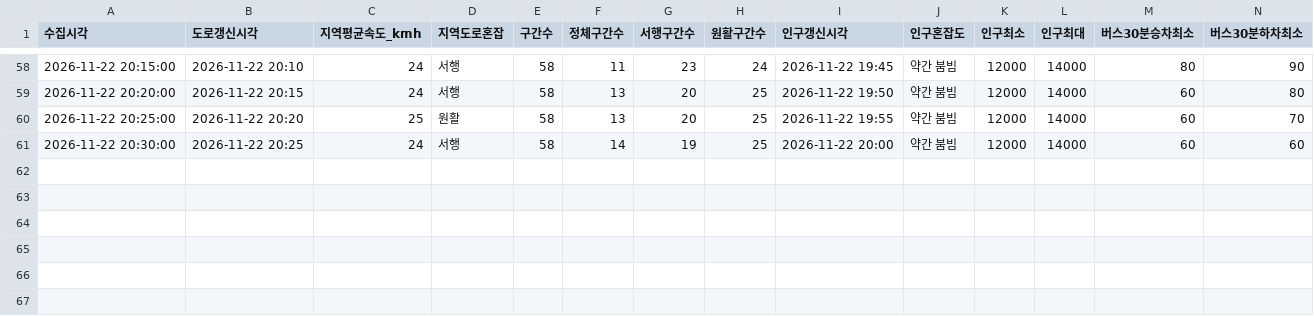
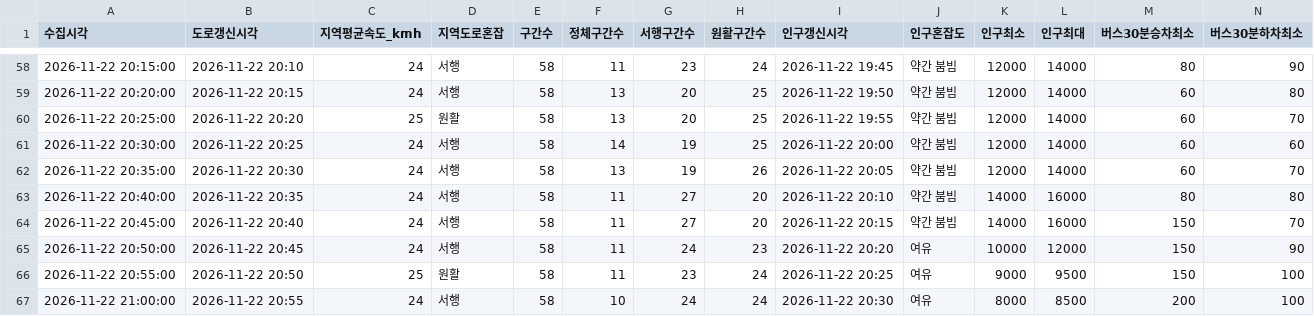
Before and after one commit to emma990622-lgtm/olpark-collector, a CSV file: data/2026-11-22_roykim_1539/summary.csv, drawn as a sheet; only a part is shown, gaps mark what is left out; rows hold the shown columns only; the diff names each change by its address in the sheet, - before the commit and + after, or states it on an @@ line.

```diff
--- a/data/2026-11-22_roykim_1539/summary.csv
+++ b/data/2026-11-22_roykim_1539/summary.csv
+row 62: 2026-11-22 20:35:00 | 2026-11-22 20:30 | 24 | 서행 | 58 | 13 | 19 | 26 | 2026-11-22 20:05 | 약간 붐빔 | 12000 | 14000 | 60 | 70
+row 63: 2026-11-22 20:40:00 | 2026-11-22 20:35 | 24 | 서행 | 58 | 11 | 27 | 20 | 2026-11-22 20:10 | 약간 붐빔 | 14000 | 16000 | 80 | 80
+row 64: 2026-11-22 20:45:00 | 2026-11-22 20:40 | 24 | 서행 | 58 | 11 | 27 | 20 | 2026-11-22 20:15 | 약간 붐빔 | 14000 | 16000 | 150 | 70
+row 65: 2026-11-22 20:50:00 | 2026-11-22 20:45 | 24 | 서행 | 58 | 11 | 24 | 23 | 2026-11-22 20:20 | 여유 | 10000 | 12000 | 150 | 90
+row 66: 2026-11-22 20:55:00 | 2026-11-22 20:50 | 25 | 원활 | 58 | 11 | 23 | 24 | 2026-11-22 20:25 | 여유 | 9000 | 9500 | 150 | 100
+row 67: 2026-11-22 21:00:00 | 2026-11-22 20:55 | 24 | 서행 | 58 | 10 | 24 | 24 | 2026-11-22 20:30 | 여유 | 8000 | 8500 | 200 | 100
```
Also changed, not shown: 3 other files.
